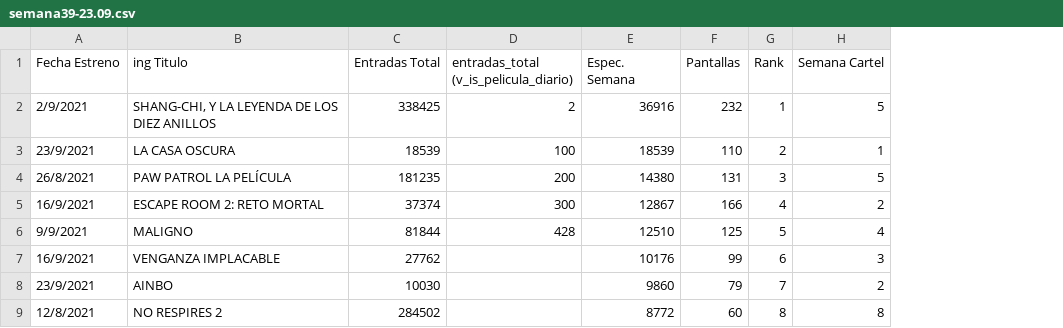
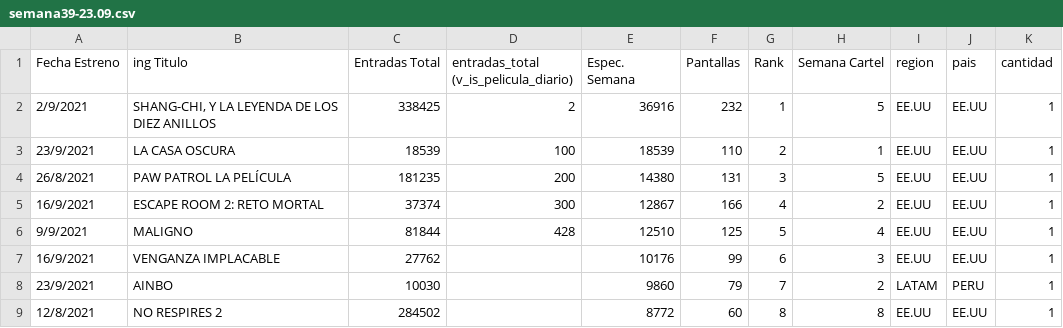
Before and after one commit to maximilianoros/cine-argentina-semanal, a CSV file: cine argentina/semana39-23.09.csv, drawn as a sheet; only a part is shown; the diff names each change by its address in the sheet, - before the commit and + after, or states it on an @@ line.

Commit message:
inclusion pais y cantidad

```diff
--- a/cine argentina/semana39-23.09.csv
+++ b/cine argentina/semana39-23.09.csv
+column I (region), rows 2-9: EE.UU | EE.UU | EE.UU | EE.UU | EE.UU | EE.UU | LATAM | EE.UU
+column J (pais), rows 2-9: EE.UU | EE.UU | EE.UU | EE.UU | EE.UU | EE.UU | PERU | EE.UU
+column K (cantidad), rows 2-9: all 1
```
Also changed, not shown: cine argentina/semana36-03.09.csv, cine argentina/semana37-10.09.csv, 2 other files.
